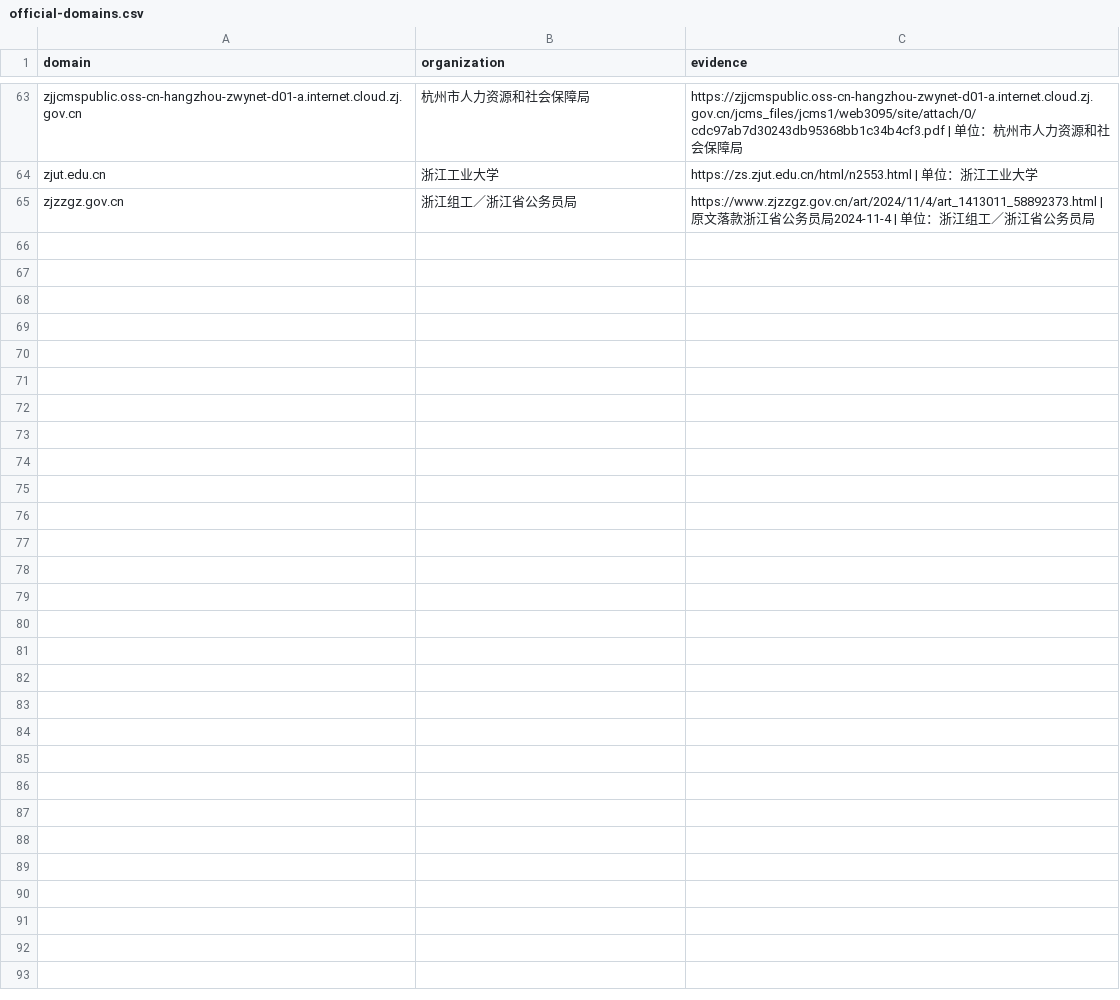
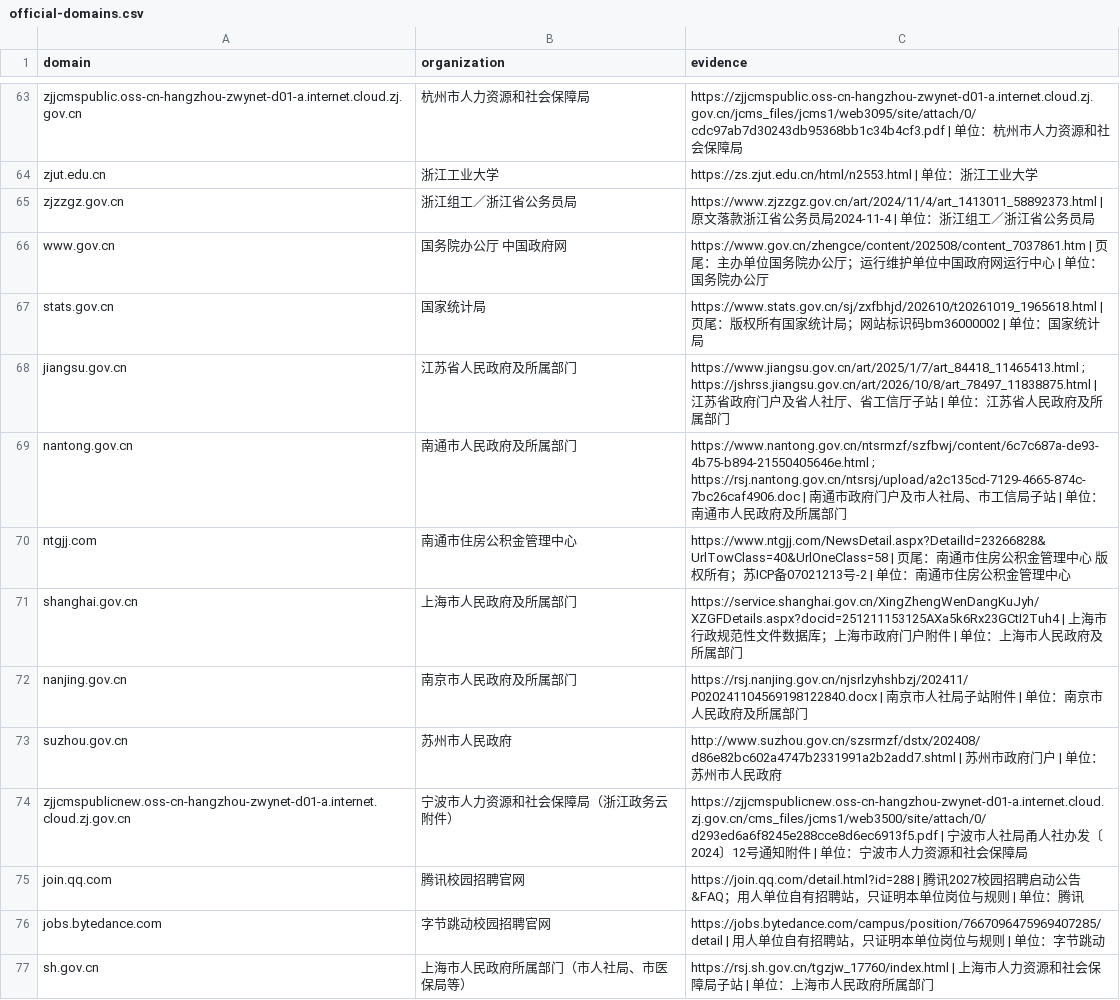
Before and after one commit to WJSGZZ/Zhiqu, a CSV file: skills/zhiqu-shared/references/official-domains.csv, drawn as a sheet; only a part is shown, gaps mark what is left out.

```diff
--- a/skills/zhiqu-shared/references/official-domains.csv
+++ b/skills/zhiqu-shared/references/official-domains.csv
@@ -65 +65,13 @@ zjut.edu.cn,浙江工业大学,https://zs.zjut.edu.cn/html/n2553.html | 单位
 zjzzgz.gov.cn,浙江组工／浙江省公务员局,https://www.zjzzgz.gov.cn/art/2024/11/4/art_1413011_58892373.html | 原文落款浙江省公务员局2024-11-4 | 单位：浙江组工／浙江省公务员局
+www.gov.cn,国务院办公厅 中国政府网,https://www.gov.cn/zhengce/content/202508/content_7037861.htm | 页尾：主办单位国务院办公厅；运行维护单位中国政府网运行中心 | 单位：国务院办公厅
+stats.gov.cn,国家统计局,https://www.stats.gov.cn/sj/zxfbhjd/202610/t20261019_1965618.html | 页尾：版权所有国家统计局；网站标识码bm36000002 | 单位：国家统计局
+jiangsu.gov.cn,江苏省人民政府及所属部门,https://www.jiangsu.gov.cn/art/2025/1/7/art_84418_11465413.html ; https://jshrss.jiangsu.gov.cn/art/2026/10/8/art_78497_11838875.html | 江苏省政府门户及省人社厅、省工信厅子站 | 单位：江苏省人民政府及所属部门
+nantong.gov.cn,南通市人民政府及所属部门,https://www.nantong.gov.cn/ntsrmzf/szfbwj/content/6c7c687a-de93-4b75-b894-21550405646e.html ; https://rsj.nantong.gov.cn/ntsrsj/upload/a2c135cd-7129-4665-874c-7bc26caf4906.doc | 南通市政府门户及市人社局、市工信局子站 | 单位：南通市人民政府及所属部门
+ntgjj.com,南通市住房公积金管理中心,https://www.ntgjj.com/NewsDetail.aspx?DetailId=23266828&UrlTowClass=40&UrlOneClass=58 | 页尾：南通市住房公积金管理中心 版权所有；苏ICP备07021213号-2 | 单位：南通市住房公积金管理中心
+shanghai.gov.cn,上海市人民政府及所属部门,https://service.shanghai.gov.cn/XingZhengWenDangKuJyh/XZGFDetails.aspx?docid=251211153125AXa5k6Rx23GCtI2Tuh4 | 上海市行政规范性文件数据库；上海市政府门户附件 | 单位：上海市人民政府及所属部门
+nanjing.gov.cn,南京市人民政府及所属部门,https://rsj.nanjing.gov.cn/njsrlzyhshbzj/202411/P020241104569198122840.docx | 南京市人社局子站附件 | 单位：南京市人民政府及所属部门
+suzhou.gov.cn,苏州市人民政府,http://www.suzhou.gov.cn/szsrmzf/dstx/202408/d86e82bc602a4747b2331991a2b2add7.shtml | 苏州市政府门户 | 单位：苏州市人民政府
+zjjcmspublicnew.oss-cn-hangzhou-zwynet-d01-a.internet.cloud.zj.gov.cn,宁波市人力资源和社会保障局（浙江政务云附件）,https://zjjcmspublicnew.oss-cn-hangzhou-zwynet-d01-a.internet.cloud.zj.gov.cn/cms_files/jcms1/web3500/site/attach/0/d293ed6a6f8245e288cce8d6ec6913f5.pdf | 宁波市人社局甬人社办发〔2024〕12号通知附件 | 单位：宁波市人力资源和社会保障局
+join.qq.com,腾讯校园招聘官网,https://join.qq.com/detail.html?id=288 | 腾讯2027校园招聘启动公告&FAQ；用人单位自有招聘站，只证明本单位岗位与规则 | 单位：腾讯
+jobs.bytedance.com,字节跳动校园招聘官网,https://jobs.bytedance.com/campus/position/7667096475969407285/detail | 用人单位自有招聘站，只证明本单位岗位与规则 | 单位：字节跳动
+sh.gov.cn,上海市人民政府所属部门（市人社局、市医保局等）,https://rsj.sh.gov.cn/tgzjw_17760/index.html | 上海市人力资源和社会保障局子站 | 单位：上海市人民政府所属部门
```
Also changed, not shown: 35 other files.
